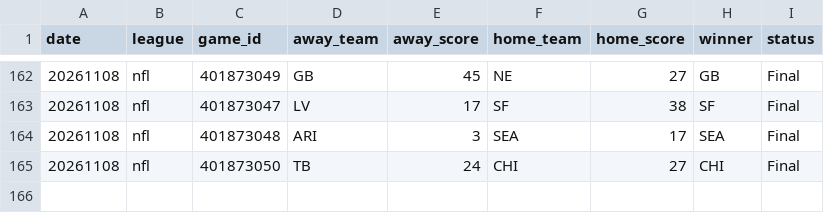
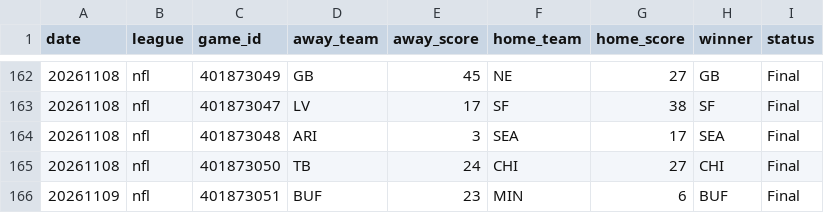
Before and after one commit to AlexJF12/sports-win-index, a CSV file: data/nfl/2026/nfl_scores_2026.csv, drawn as a sheet; only a part is shown, gaps mark what is left out; the diff names each change by its address in the sheet, - before the commit and + after, or states it on an @@ line.

```diff
--- a/data/nfl/2026/nfl_scores_2026.csv
+++ b/data/nfl/2026/nfl_scores_2026.csv
+row 166: 20261109 | nfl | 401873051 | BUF | 23 | MIN | 6 | BUF | Final
```
Also changed, not shown: data/nba/2026/nba_scores_2026.csv, data/nhl/2026/nhl_scores_2026.csv, 11 other files.
